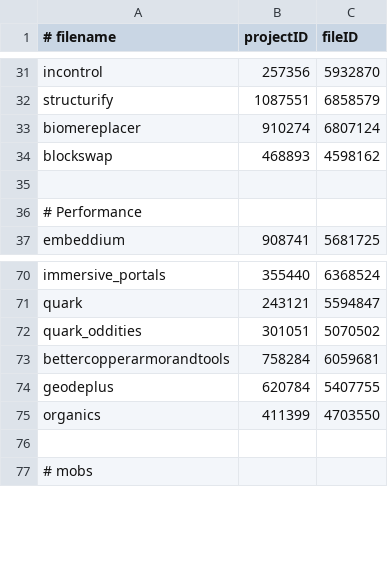
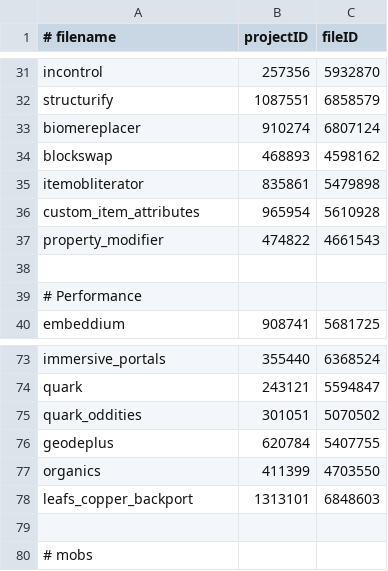
Before and after one commit to Eclipse-Ilx/Abyssal-Descent, a CSV file: mods.csv, drawn as a sheet; only a part is shown, gaps mark what is left out.

Commit message:
init: item oblit + custom item attributes

```diff
--- a/mods.csv
+++ b/mods.csv
@@ -34,2 +34,5 @@ biomereplacer,910274,6807124
 blockswap,468893,4598162
+itemobliterator,835861,5479898
+custom_item_attributes,965954,5610928
+property_modifier,474822,4661543
 
@@ -72,5 +75,5 @@ quark,243121,5594847
 quark_oddities,301051,5070502
-bettercopperarmorandtools,758284,6059681
 geodeplus,620784,5407755
 organics,411399,4703550
+leafs_copper_backport,1313101,6848603
 
```
Also changed, not shown: 2 other files.
